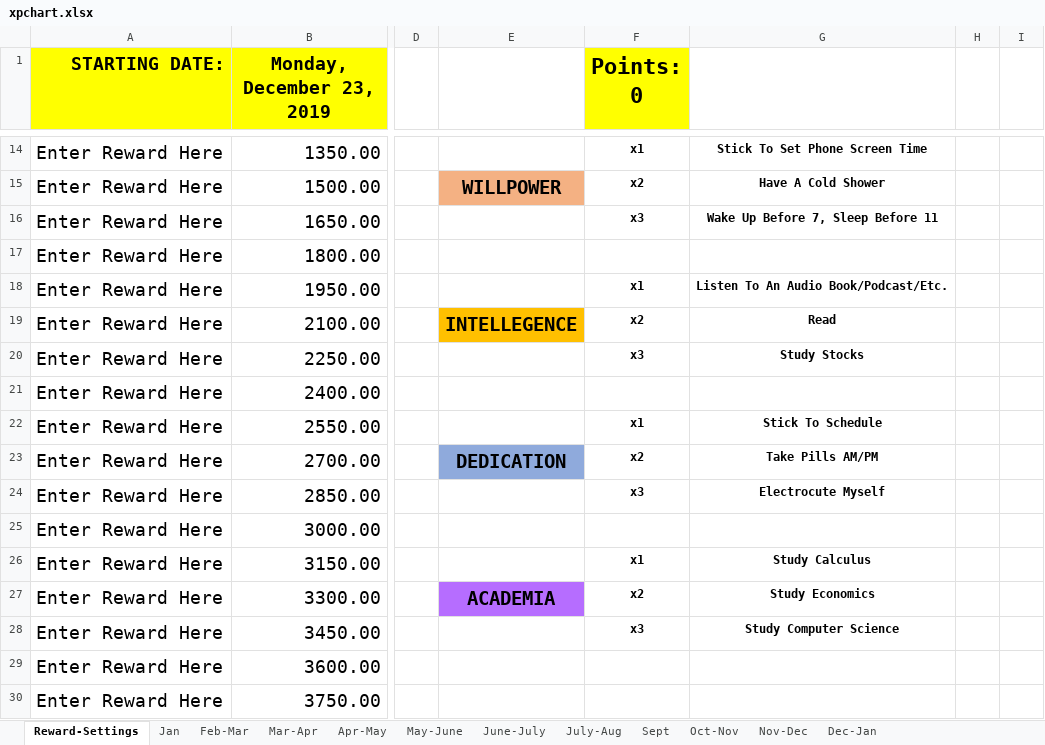
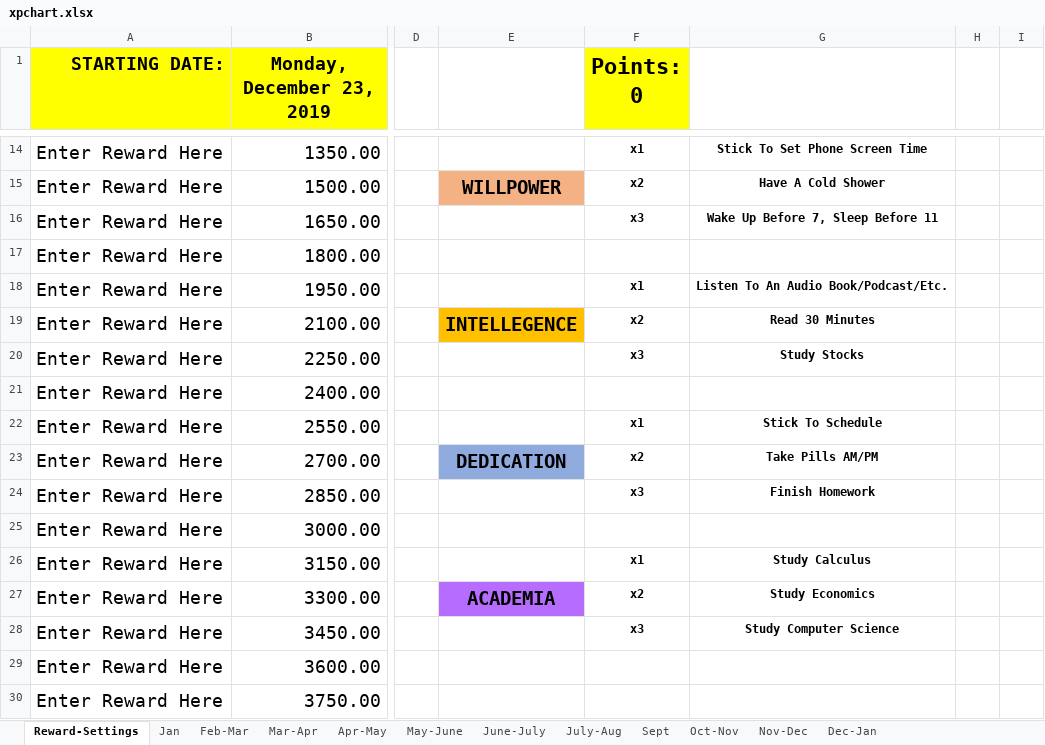
Before and after one commit to kylexrich/old-kylerich.com, an Excel workbook: files/xpchart.xlsx, sheet Reward-Settings, drawn as a sheet; only a part is shown, gaps mark what is left out; values as stored, in another font and other column widths than the file's, no borders; table styles not drawn; the diff names each change by its address in the sheet, - before the commit and + after, or states it on an @@ line.

```diff
--- a/files/xpchart.xlsx (sheet Reward-Settings)
+++ b/files/xpchart.xlsx (sheet Reward-Settings)
-G19: Read
+G19: Read 30 Minutes
-G24: Electrocute Myself
+G24: Finish Homework
```
Also changed, not shown: sheet Jan, sheet June-July.
